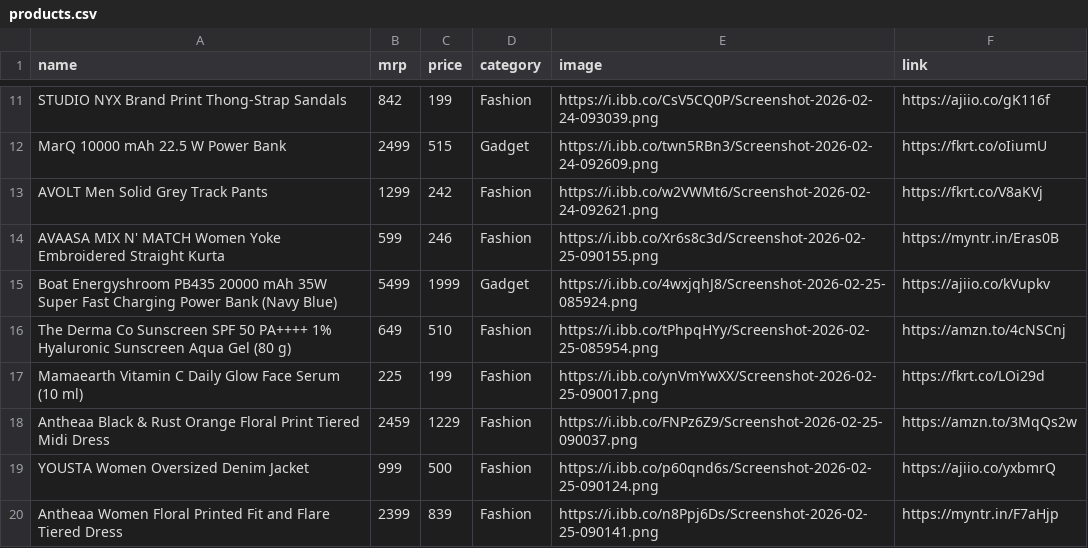
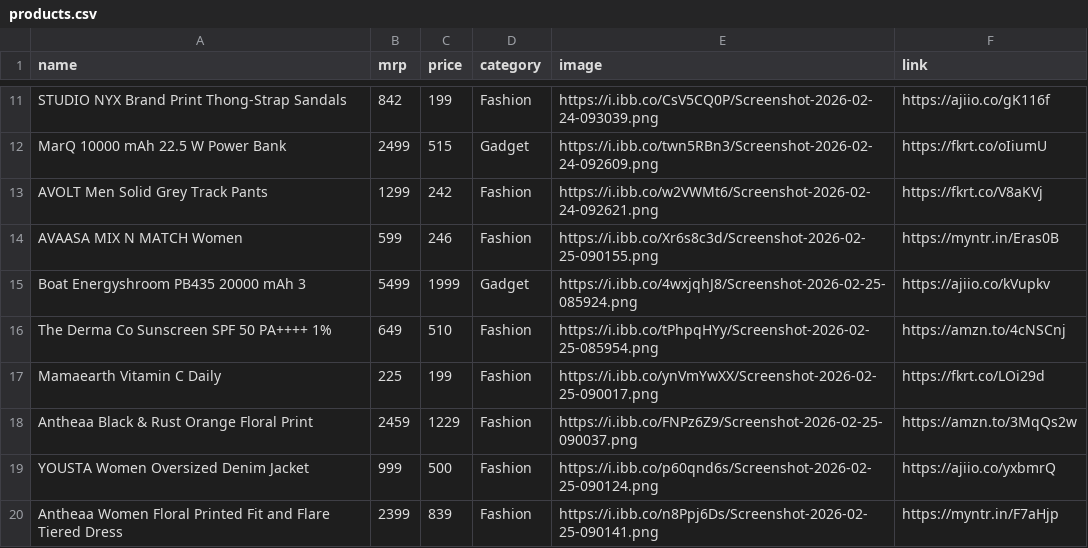
Before and after one commit to Aarif-khan-mohammad/AffliateStore, a CSV file: products.csv, drawn as a sheet; only a part is shown, gaps mark what is left out; the diff names each change by its address in the sheet, - before the commit and + after, or states it on an @@ line.

Commit message:
new prods

```diff
--- a/products.csv
+++ b/products.csv
-A14 (name): AVAASA MIX N' MATCH Women Yoke Embroidered Straight Kurta
+A14 (name): AVAASA MIX N MATCH Women
-A15 (name): …20000 mAh 35W Super Fast Charging Power Bank (Navy Blue)
+A15 (name): …20000 mAh 3
-A16 (name): …PA++++ 1% Hyaluronic Sunscreen Aqua Gel (80 g)
+A16 (name): …PA++++ 1%
-A17 (name): Mamaearth Vitamin C Daily Glow Face Serum (10 ml)
+A17 (name): Mamaearth Vitamin C Daily
-A18 (name): …Floral Print Tiered Midi Dress
+A18 (name): …Floral Print
```
